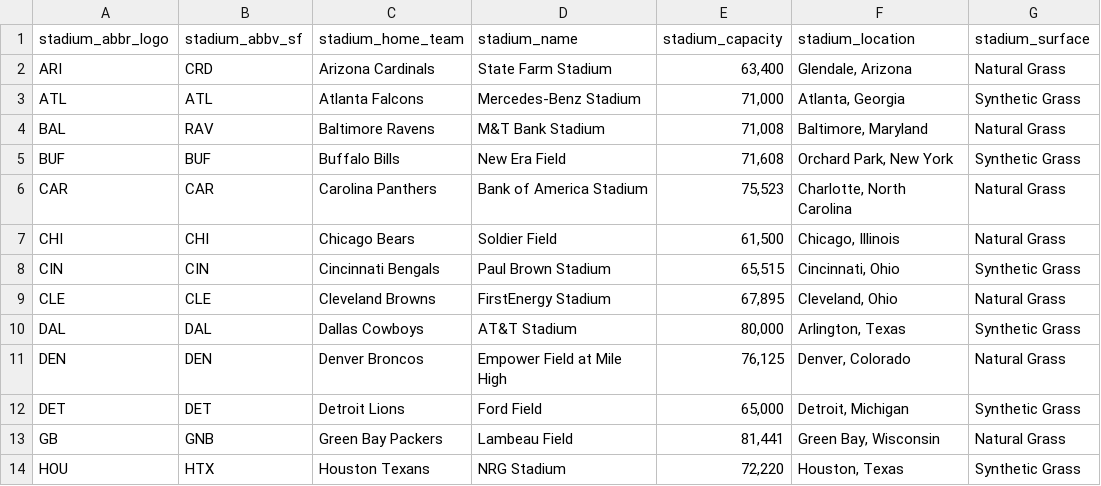
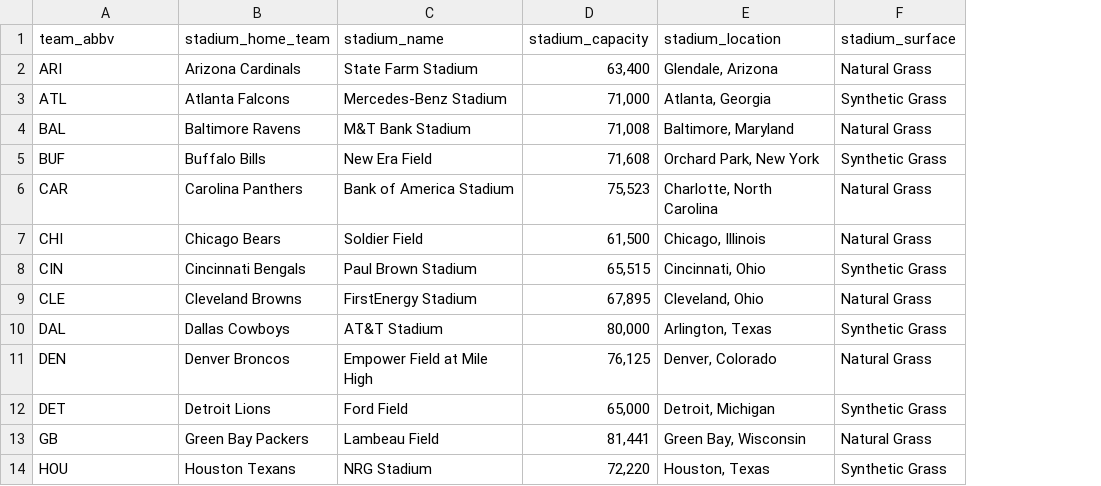
Before and after one commit to Mattyapolis/NFL-Home-Away-Analysis-, a CSV file: nfl_stadiums.csv, drawn as a sheet; only a part is shown; the diff names each change by its address in the sheet, - before the commit and + after, or states it on an @@ line.

Commit message:
nfl stadiums - csv to json
IPYNB, CSV, JSON files for the stadium data

```diff
--- a/nfl_stadiums.csv
+++ b/nfl_stadiums.csv
-column B (stadium_abbv_sf), rows 2-14: CRD | ATL | RAV | BUF | CAR | CHI | CIN | CLE | DAL | DEN | DET | GNB | HTX
-A1: stadium_abbr_logo
+A1: team_abbv
```
Also changed, not shown: 2 other files.
